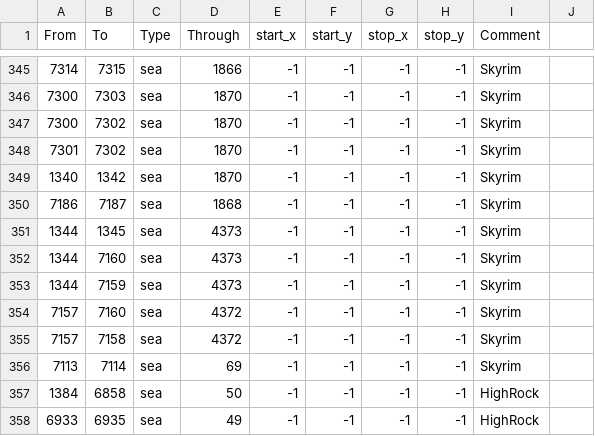
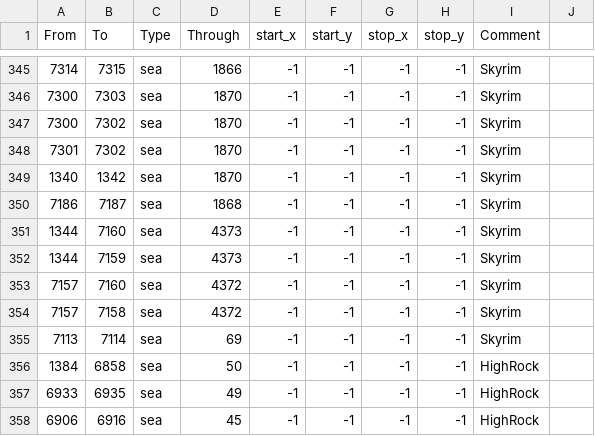
Before and after one commit to Kurash1/ESB-ElderScrollsUniversalisB, a CSV file: map/adjacencies.csv, drawn as a sheet; only a part is shown, gaps mark what is left out; the shorter side is filled out with more unchanged rows.

```diff
--- a/map/adjacencies.csv
+++ b/map/adjacencies.csv
@@ -350,3 +350,2 @@ From;To;Type;Through;start_x;start_y;stop_x;stop_y;Comment;
 7186;7187;sea;1868;-1;-1;-1;-1;Skyrim;
-1344;1345;sea;4373;-1;-1;-1;-1;Skyrim;
 1344;7160;sea;4373;-1;-1;-1;-1;Skyrim;
```
Also changed, not shown: 3 other files.
